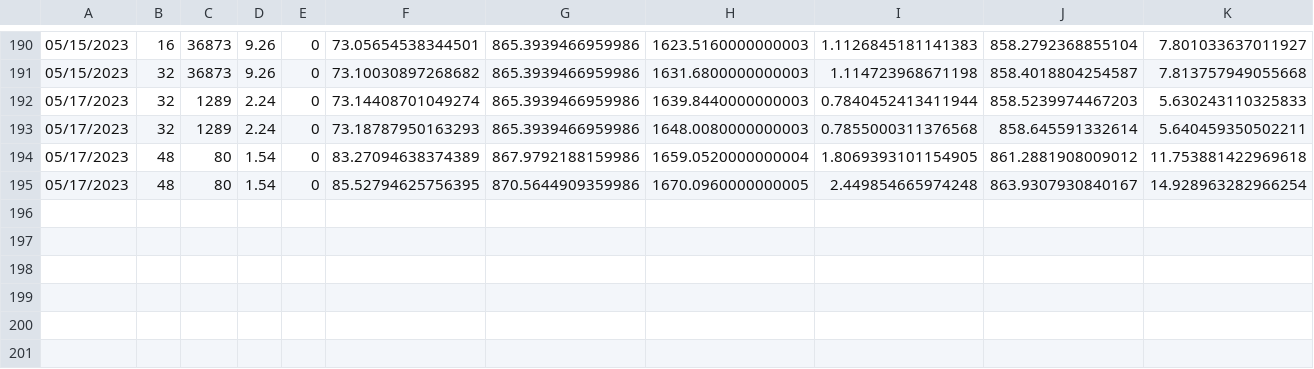
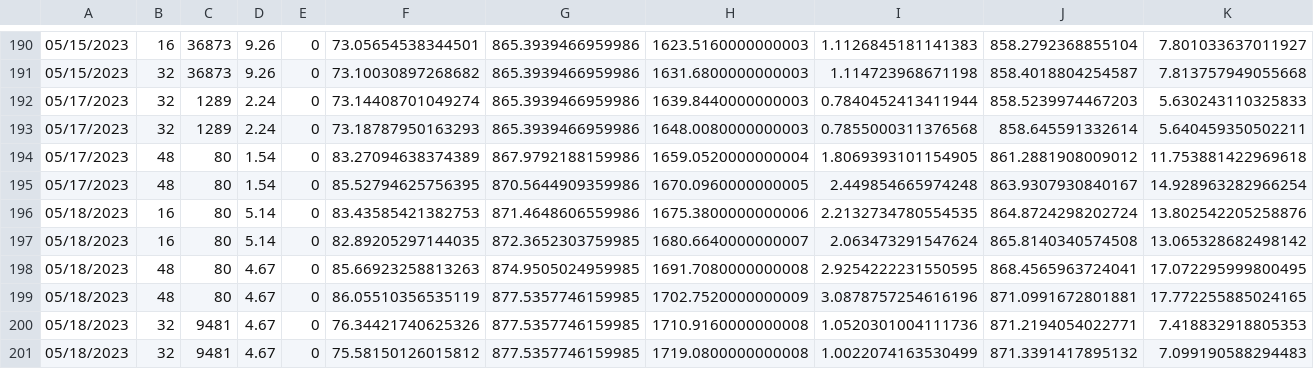
Before and after one commit to yasmine-ben-ahmed/FFP, a CSV file: fire/testBatch.csv, drawn as a sheet; only a part is shown, gaps mark what is left out.

```diff
--- a/fire/testBatch.csv
+++ b/fire/testBatch.csv
@@ -195 +195,7 @@
 05/17/2023,48,80,1.54,0,85.52794625756395,870.5644909359986,1670.0960000000005,2.449854665974248,863.9307930840167,14.928963282966254
+05/18/2023,16,80,5.14,0,83.43585421382753,871.4648606559986,1675.3800000000006,2.2132734780554535,864.8724298202724,13.802542205258876
+05/18/2023,16,80,5.14,0,82.89205297144035,872.3652303759985,1680.6640000000007,2.063473291547624,865.8140340574508,13.065328682498142
+05/18/2023,48,80,4.67,0,85.66923258813263,874.9505024959985,1691.7080000000008,2.9254222231550595,868.4565963724041,17.072295999800495
+05/18/2023,48,80,4.67,0,86.05510356535119,877.5357746159985,1702.7520000000009,3.0878757254616196,871.0991672801881,17.772255885024165
+05/18/2023,32,9481,4.67,0,76.34421740625326,877.5357746159985,1710.9160000000008,1.0520301004111736,871.2194054022771,7.418832918805353
+05/18/2023,32,9481,4.67,0,75.58150126015812,877.5357746159985,1719.0800000000008,1.0022074163530499,871.3391417895132,7.099190588294483
```
Also changed, not shown: 35 other files.
